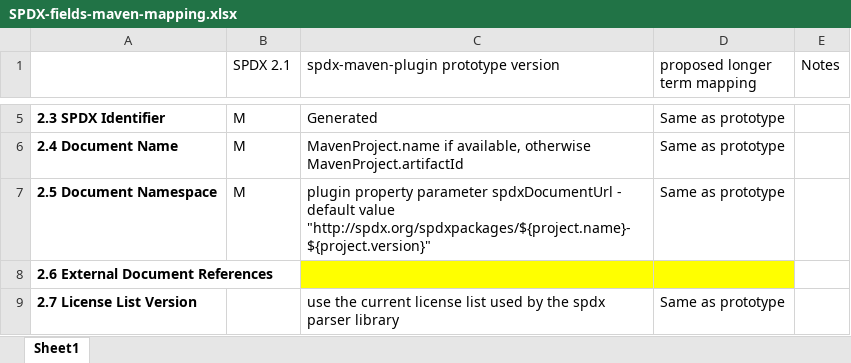
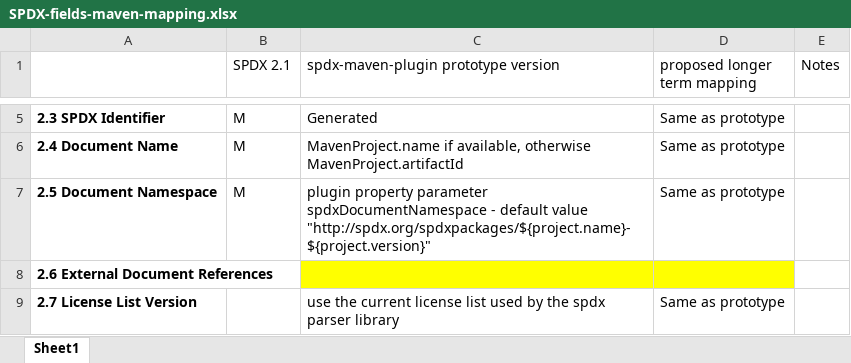
Before and after one commit to spdx/spdx-maven-plugin, an Excel workbook: SPDX-fields-maven-mapping.xlsx, sheet Sheet1, drawn as a sheet; only a part is shown, gaps mark what is left out; values as stored, in another font and other column widths than the file's, no borders; the diff names each change by its address in the sheet, - before the commit and + after, or states it on an @@ line.

Commit message:
Fix incorrect field name for spdxDocumentNamespace
Signed-off-by: Gary O'Neall <gary@sourceauditor.com>

```diff
--- a/SPDX-fields-maven-mapping.xlsx (sheet Sheet1)
+++ b/SPDX-fields-maven-mapping.xlsx (sheet Sheet1)
-C7: …property parameter spdxDocumentUrl - default…
+C7: …property parameter spdxDocumentNamespace - default…
```
Also changed, not shown: 1 other file.
